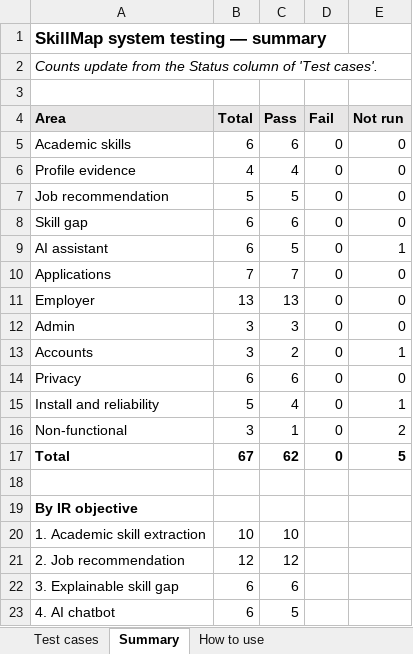
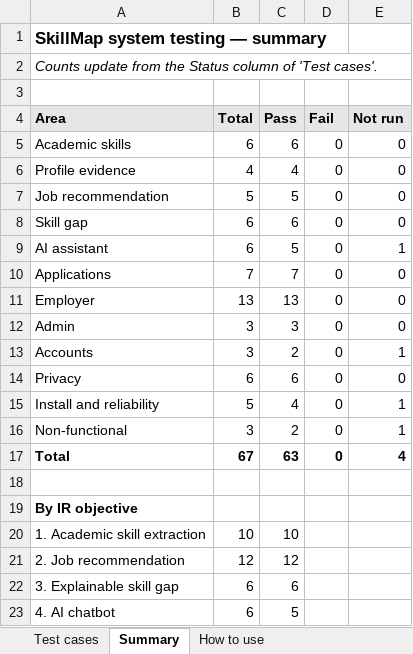
Before and after one commit to Ling2609/fyp-skill-map, an Excel workbook: docs/testing/SkillMap_system_test_cases.xlsx, sheet Summary, drawn as a sheet; values as stored, in another font and other column widths than the file's, no borders; the diff names each change by its address in the sheet, - before the commit and + after, or states it on an @@ line.

```diff
--- a/docs/testing/SkillMap_system_test_cases.xlsx (sheet Summary)
+++ b/docs/testing/SkillMap_system_test_cases.xlsx (sheet Summary)
-C16 (Pass): 1
+C16 (Pass): 2
-E16 (Not run): 2
+E16 (Not run): 1
-C17 (Pass): 62
+C17 (Pass): 63
-E17 (Not run): 5
+E17 (Not run): 4
```
Also changed, not shown: sheet Test cases, 29 other files.
